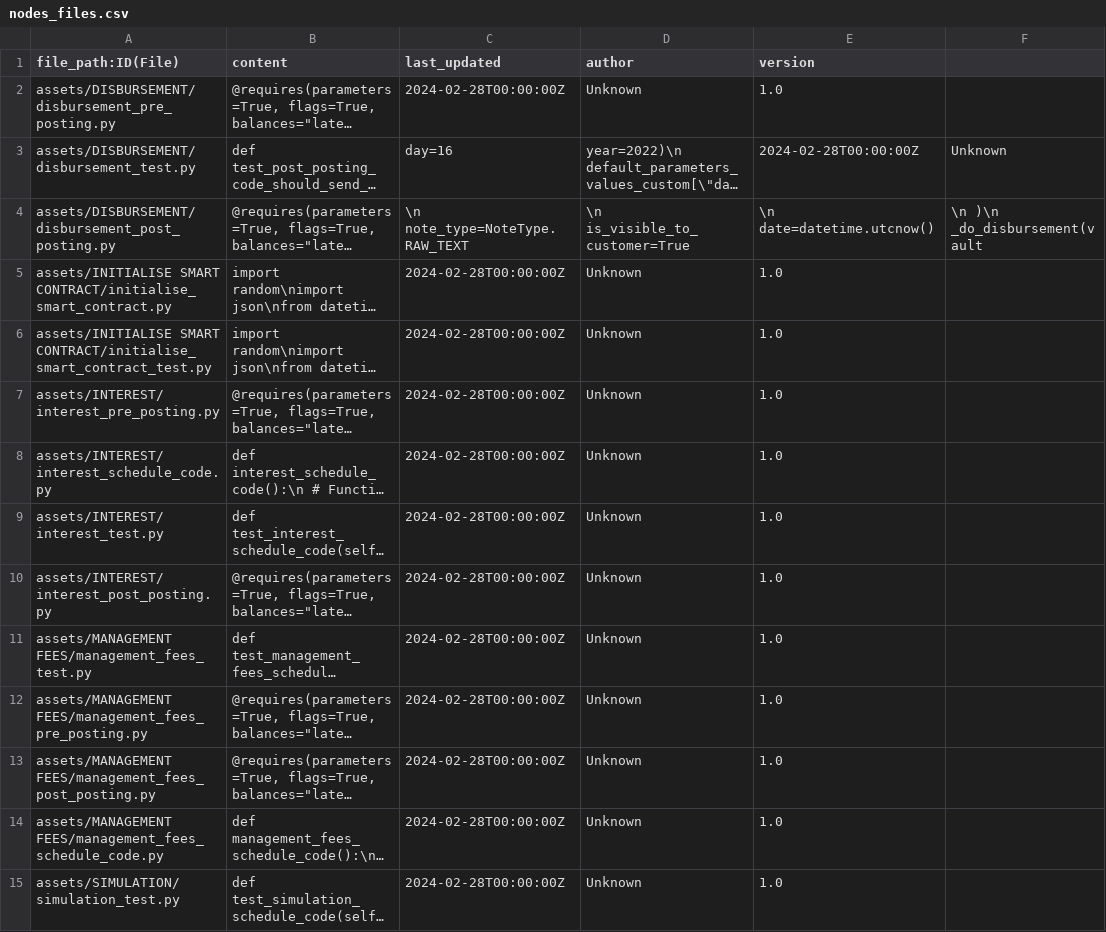
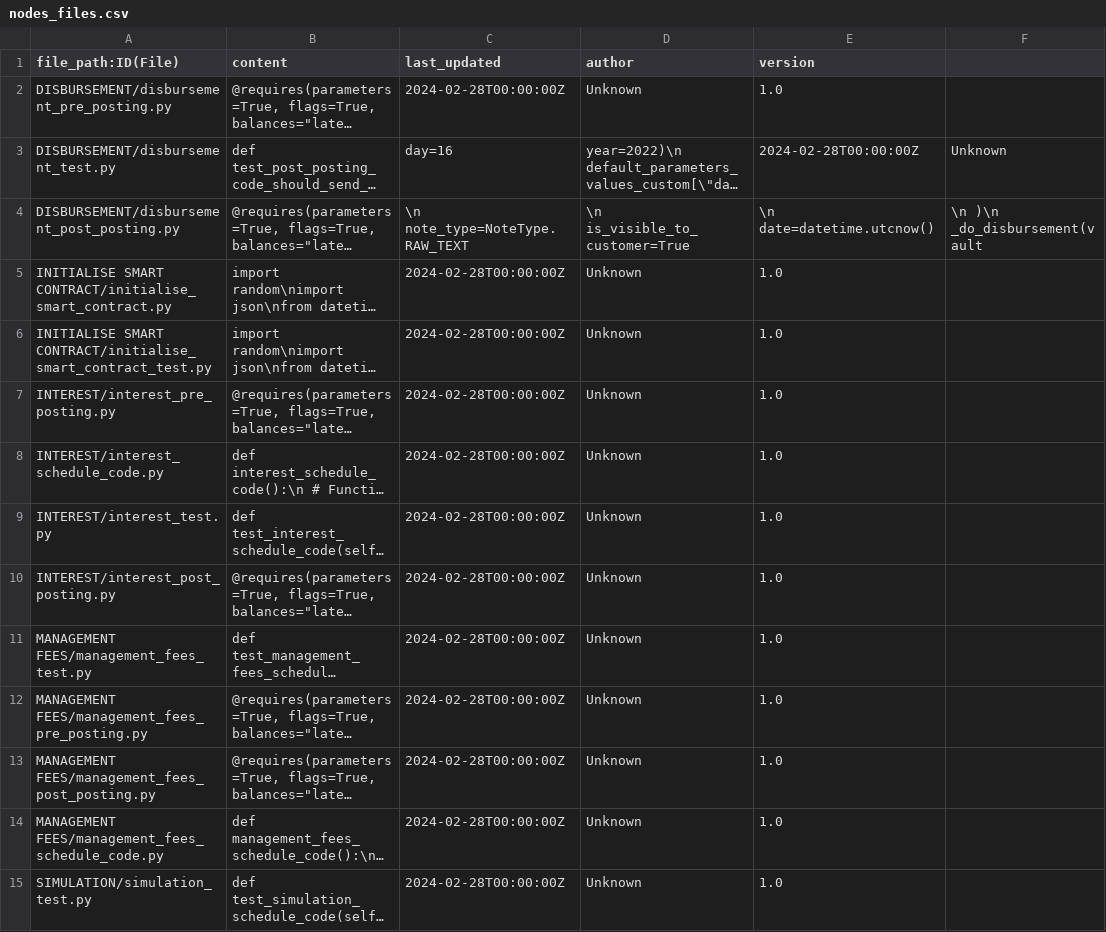
Before and after one commit to mibegerard/copilot, a CSV file: data/nodes_files.csv, drawn as a sheet; only a part is shown; long unchanged cells end in …; the diff covers the shown part only; the diff names each change by its address in the sheet, - before the commit and + after, or states it on an @@ line.

```diff
--- a/data/nodes_files.csv
+++ b/data/nodes_files.csv
-A2 (file_path:ID(File)): assets/DISBURSEMENT/disbursement_pre_posting.py
+A2 (file_path:ID(File)): DISBURSEMENT/disbursement_pre_posting.py
-A3 (file_path:ID(File)): assets/DISBURSEMENT/disbursement_test.py
+A3 (file_path:ID(File)): DISBURSEMENT/disbursement_test.py
-A4 (file_path:ID(File)): assets/DISBURSEMENT/disbursement_post_posting.py
+A4 (file_path:ID(File)): DISBURSEMENT/disbursement_post_posting.py
-A5 (file_path:ID(File)): assets/INITIALISE SMART CONTRACT/initialise_smart_contract.py
+A5 (file_path:ID(File)): INITIALISE SMART CONTRACT/initialise_smart_contract.py
-A6 (file_path:ID(File)): assets/INITIALISE SMART CONTRACT/initialise_smart_contract_test.py
+A6 (file_path:ID(File)): INITIALISE SMART CONTRACT/initialise_smart_contract_test.py
-A7 (file_path:ID(File)): assets/INTEREST/interest_pre_posting.py
+A7 (file_path:ID(File)): INTEREST/interest_pre_posting.py
-A8 (file_path:ID(File)): assets/INTEREST/interest_schedule_code.py
+A8 (file_path:ID(File)): INTEREST/interest_schedule_code.py
-A9 (file_path:ID(File)): assets/INTEREST/interest_test.py
+A9 (file_path:ID(File)): INTEREST/interest_test.py
-A10 (file_path:ID(File)): assets/INTEREST/interest_post_posting.py
+A10 (file_path:ID(File)): INTEREST/interest_post_posting.py
-A11 (file_path:ID(File)): assets/MANAGEMENT FEES/management_fees_test.py
+A11 (file_path:ID(File)): MANAGEMENT FEES/management_fees_test.py
-A12 (file_path:ID(File)): assets/MANAGEMENT FEES/management_fees_pre_posting.py
+A12 (file_path:ID(File)): MANAGEMENT FEES/management_fees_pre_posting.py
-A13 (file_path:ID(File)): assets/MANAGEMENT FEES/management_fees_post_posting.py
+A13 (file_path:ID(File)): MANAGEMENT FEES/management_fees_post_posting.py
-A14 (file_path:ID(File)): assets/MANAGEMENT FEES/management_fees_schedule_code.py
+A14 (file_path:ID(File)): MANAGEMENT FEES/management_fees_schedule_code.py
-A15 (file_path:ID(File)): assets/SIMULATION/simulation_test.py
+A15 (file_path:ID(File)): SIMULATION/simulation_test.py
```
Also changed, not shown: 13 edited cells elsewhere in this file, 1 other file.
